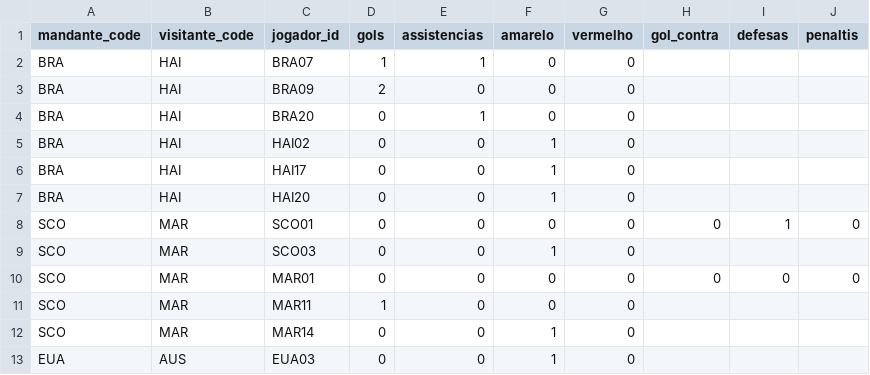
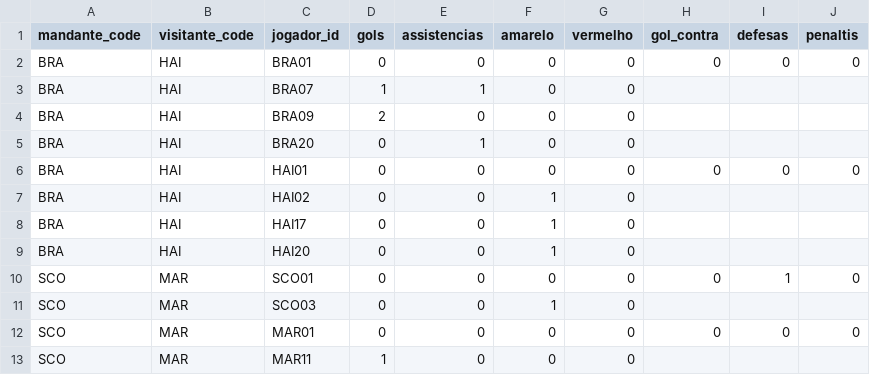
Before and after one commit to dttjader/tabcopa26, a CSV file: public/eventos.csv, drawn as a sheet; only a part is shown; the shorter side is filled out with more unchanged rows.

Commit message:
G31-4

```diff
--- a/public/eventos.csv
+++ b/public/eventos.csv
@@ -1,2 +1,3 @@
 mandante_code,visitante_code,jogador_id,gols,assistencias,amarelo,vermelho,gol_contra,defesas,penaltis
+BRA,HAI,BRA01,0,0,0,0,0,0,0
 BRA,HAI,BRA07,1,1,0,0
@@ -4,2 +5,3 @@ BRA,HAI,BRA09,2,0,0,0
 BRA,HAI,BRA20,0,1,0,0
+BRA,HAI,HAI01,0,0,0,0,0,0,0
 BRA,HAI,HAI02,0,0,1,0
```
